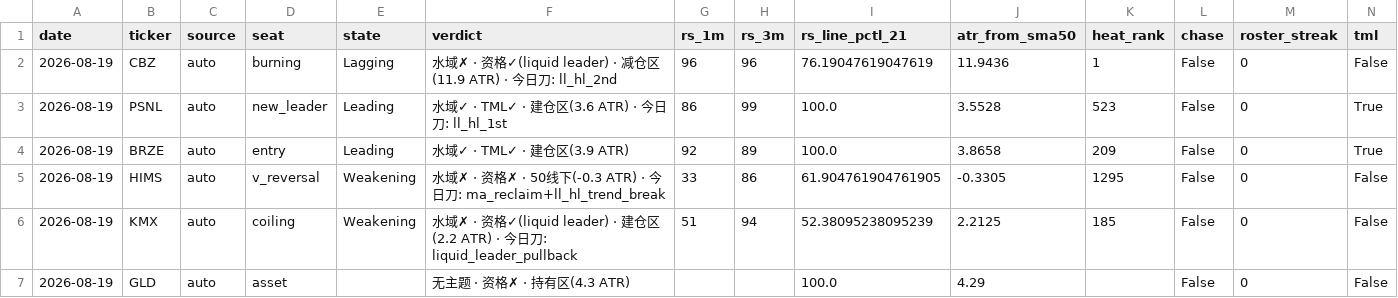
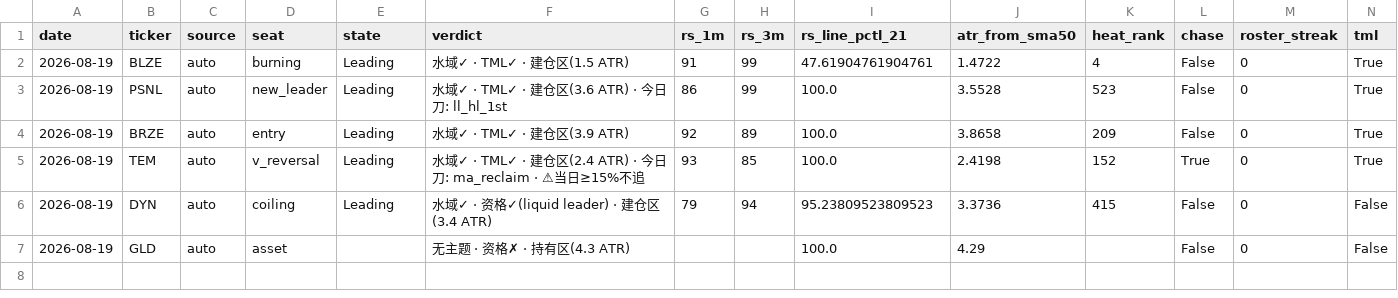
Before and after one commit to Fluxus-Trade-Lab/fluxus-dashboard, a CSV file: data/history/shortlist_log.csv, drawn as a sheet.

Commit message:
shortlist seats v2 (Andy): ATR<7 gate on every seat, Leading>Improving>rest preference on seats 1/2/3/5 (V-reversal exempt by design), substitute chains so no seat sits empty

```diff
--- a/data/history/shortlist_log.csv
+++ b/data/history/shortlist_log.csv
@@ -1,7 +1,7 @@
 date,ticker,source,seat,state,verdict,rs_1m,rs_3m,rs_line_pctl_21,atr_from_sma50,heat_rank,chase,roster_streak,tml
-2026-08-19,CBZ,auto,burning,Lagging,水域✗ · 资格✓(liquid leader) · 减仓区(11.9 ATR) · 今日刀: ll_hl_2nd,96,96,76.19047619047619,11.9436,1,False,0,False
+2026-08-19,BLZE,auto,burning,Leading,水域✓ · TML✓ · 建仓区(1.5 ATR),91,99,47.61904761904761,1.4722,4,False,0,True
 2026-08-19,PSNL,auto,new_leader,Leading,水域✓ · TML✓ · 建仓区(3.6 ATR) · 今日刀: ll_hl_1st,86,99,100.0,3.5528,523,False,0,True
 2026-08-19,BRZE,auto,entry,Leading,水域✓ · TML✓ · 建仓区(3.9 ATR),92,89,100.0,3.8658,209,False,0,True
-2026-08-19,HIMS,auto,v_reversal,Weakening,水域✗ · 资格✗ · 50线下(-0.3 ATR) · 今日刀: ma_reclaim+ll_hl_trend_break,33,86,61.904761904761905,-0.3305,1295,False,0,False
-2026-08-19,KMX,auto,coiling,Weakening,水域✗ · 资格✓(liquid leader) · 建仓区(2.2 ATR) · 今日刀: liquid_leader_pullback,51,94,52.38095238095239,2.2125,185,False,0,False
+2026-08-19,TEM,auto,v_reversal,Leading,水域✓ · TML✓ · 建仓区(2.4 ATR) · 今日刀: ma_reclaim · ⚠当日≥15%不追,93,85,100.0,2.4198,152,True,0,True
+2026-08-19,DYN,auto,coiling,Leading,水域✓ · 资格✓(liquid leader) · 建仓区(3.4 ATR),79,94,95.23809523809523,3.3736,415,False,0,False
 2026-08-19,GLD,auto,asset,,无主题 · 资格✗ · 持有区(4.3 ATR),,,100.0,4.29,,False,0,False
```
Also changed, not shown: 4 other files.
